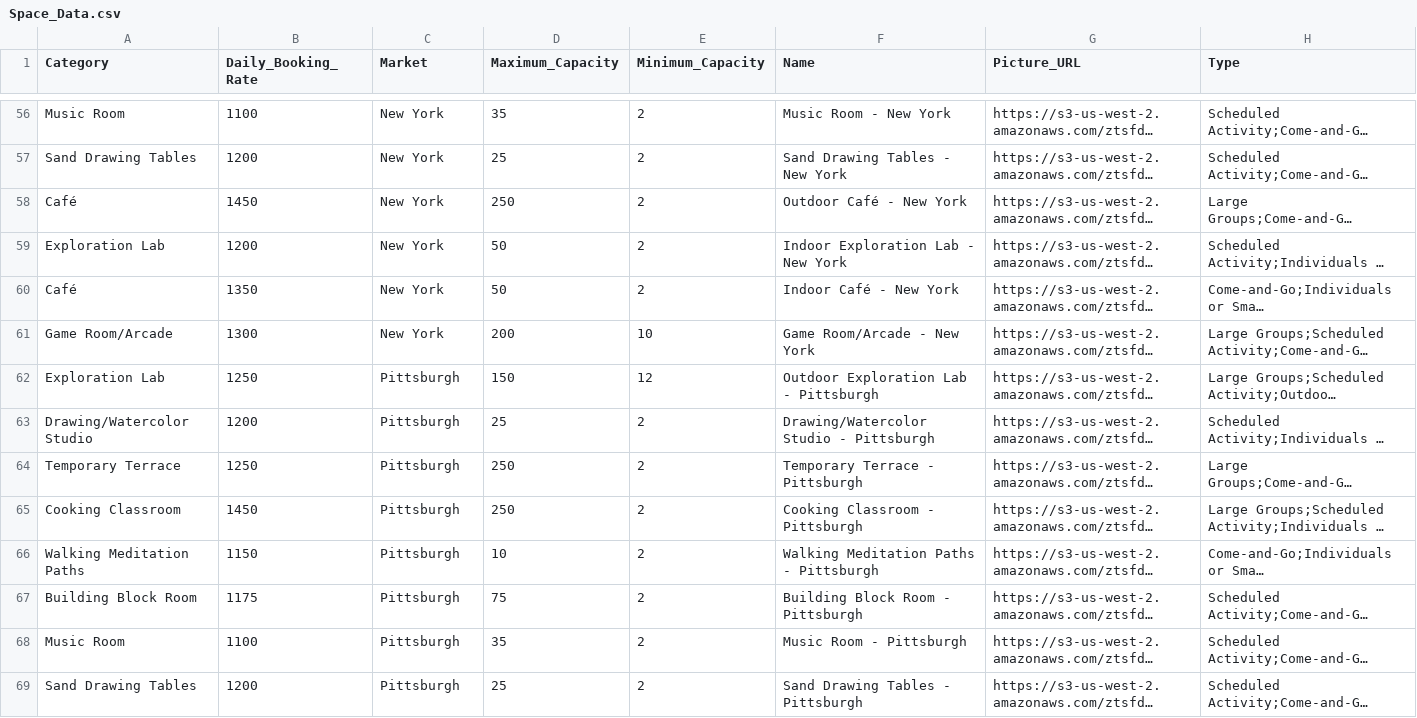
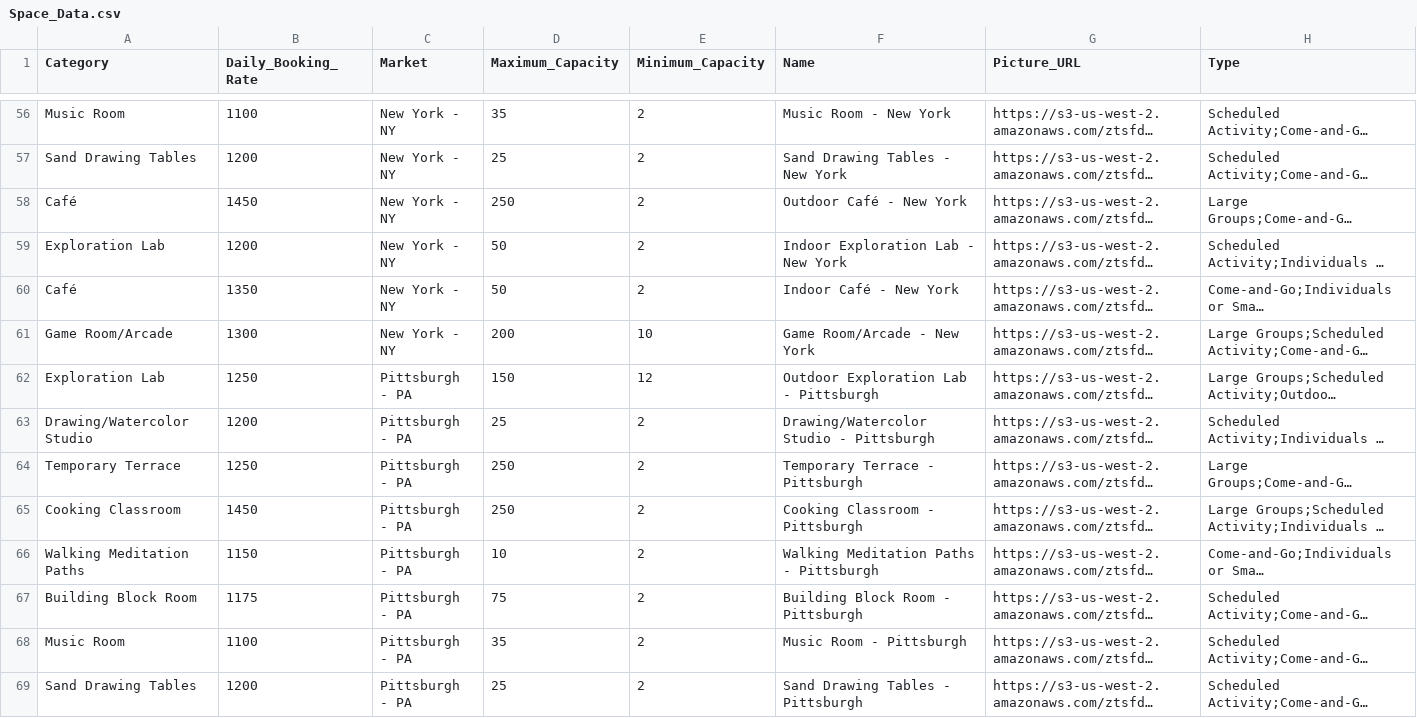
Before and after one commit to trailheadapps/easy-spaces-lwc, a CSV file: data/Space_Data.csv, drawn as a sheet; only a part is shown, gaps mark what is left out; long unchanged cells end in …; the diff covers the shown part only; the diff names each change by its address in the sheet, - before the commit and + after, or states it on an @@ line.

```diff
--- a/data/Space_Data.csv
+++ b/data/Space_Data.csv
-C56:C61 (Market): New York
+C56:C61 (Market): New York - NY
-C62:C69 (Market): Pittsburgh
+C62:C69 (Market): Pittsburgh - PA
```
Also changed, not shown: 118 edited cells elsewhere in this file.
